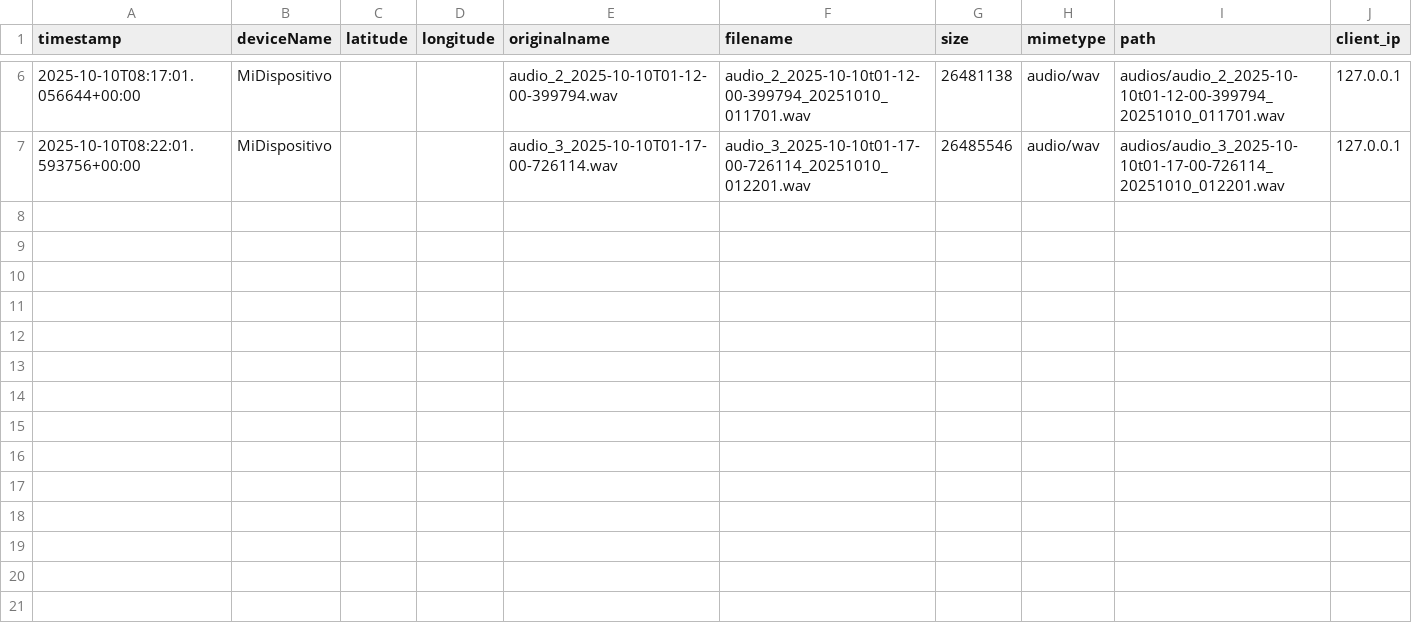
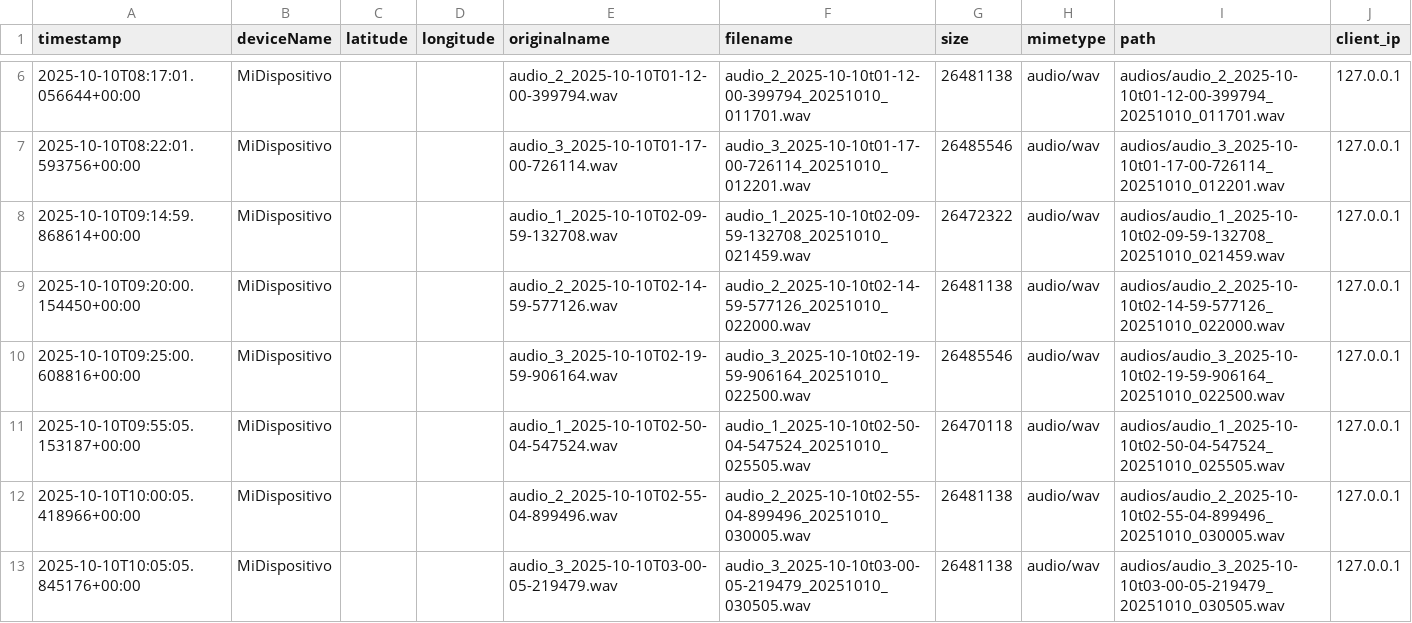
Before and after one commit to FederalTN/alertas, a CSV file: ServerPython/registros.csv, drawn as a sheet; only a part is shown, gaps mark what is left out.

Commit message:
Added map viewer of audios uploaded

```diff
--- a/ServerPython/registros.csv
+++ b/ServerPython/registros.csv
@@ -7 +7,7 @@ timestamp,deviceName,latitude,longitude,originalname,filename,size,mimetype,path
 2025-10-10T08:22:01.593756+00:00,MiDispositivo,,,audio_3_2025-10-10T01-17-00-726114.wav,audio_3_2025-10-10t01-17-00-726114_20251010_012201.wav,26485546,audio/wav,audios/audio_3_2025-10-10t01-17-00-726114_20251010_012201.wav,127.0.0.1
+2025-10-10T09:14:59.868614+00:00,MiDispositivo,,,audio_1_2025-10-10T02-09-59-132708.wav,audio_1_2025-10-10t02-09-59-132708_20251010_021459.wav,26472322,audio/wav,audios/audio_1_2025-10-10t02-09-59-132708_20251010_021459.wav,127.0.0.1
+2025-10-10T09:20:00.154450+00:00,MiDispositivo,,,audio_2_2025-10-10T02-14-59-577126.wav,audio_2_2025-10-10t02-14-59-577126_20251010_022000.wav,26481138,audio/wav,audios/audio_2_2025-10-10t02-14-59-577126_20251010_022000.wav,127.0.0.1
+2025-10-10T09:25:00.608816+00:00,MiDispositivo,,,audio_3_2025-10-10T02-19-59-906164.wav,audio_3_2025-10-10t02-19-59-906164_20251010_022500.wav,26485546,audio/wav,audios/audio_3_2025-10-10t02-19-59-906164_20251010_022500.wav,127.0.0.1
+2025-10-10T09:55:05.153187+00:00,MiDispositivo,,,audio_1_2025-10-10T02-50-04-547524.wav,audio_1_2025-10-10t02-50-04-547524_20251010_025505.wav,26470118,audio/wav,audios/audio_1_2025-10-10t02-50-04-547524_20251010_025505.wav,127.0.0.1
+2025-10-10T10:00:05.418966+00:00,MiDispositivo,,,audio_2_2025-10-10T02-55-04-899496.wav,audio_2_2025-10-10t02-55-04-899496_20251010_030005.wav,26481138,audio/wav,audios/audio_2_2025-10-10t02-55-04-899496_20251010_030005.wav,127.0.0.1
+2025-10-10T10:05:05.845176+00:00,MiDispositivo,,,audio_3_2025-10-10T03-00-05-219479.wav,audio_3_2025-10-10t03-00-05-219479_20251010_030505.wav,26481138,audio/wav,audios/audio_3_2025-10-10t03-00-05-219479_20251010_030505.wav,127.0.0.1
```
Also changed, not shown: 12 other files.
